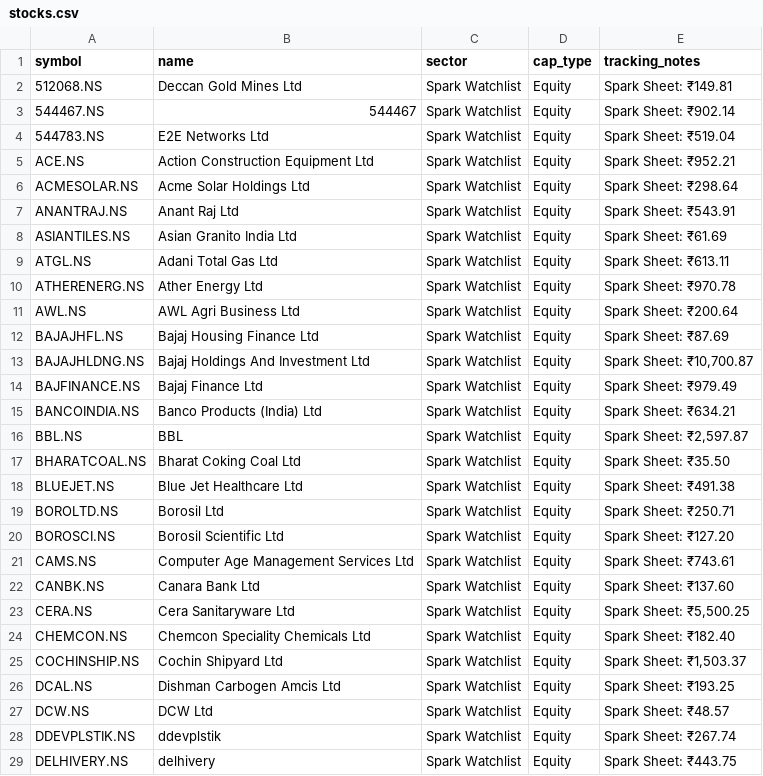
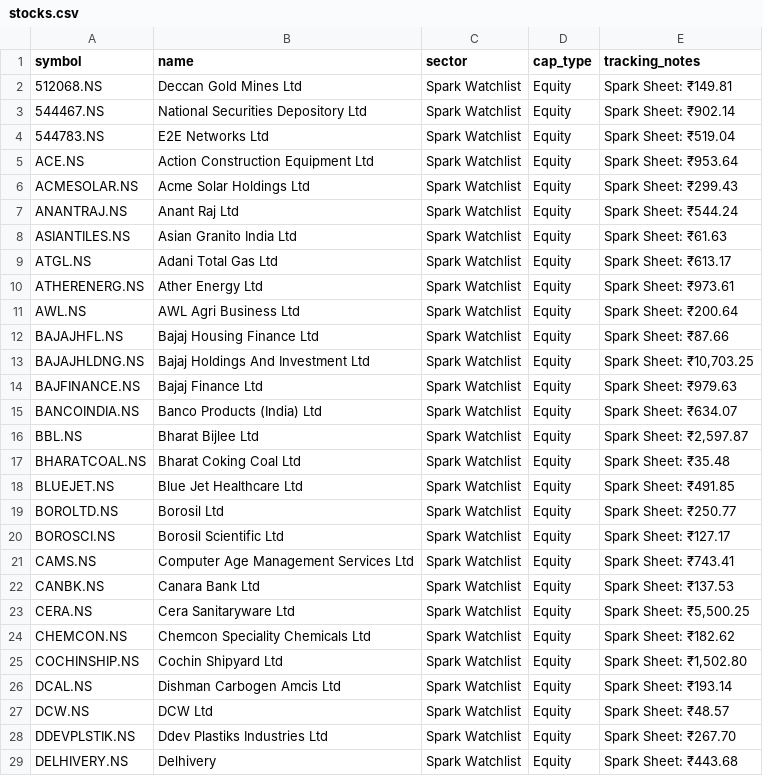
Before and after one commit to digant2207/indian-stock-analyzer, a CSV file: stocks.csv, drawn as a sheet; only a part is shown; the diff covers the shown part only.

```diff
--- a/stocks.csv
+++ b/stocks.csv
@@ -2,28 +2,28 @@ symbol,name,sector,cap_type,tracking_notes
 512068.NS,Deccan Gold Mines Ltd,Spark Watchlist,Equity,Spark Sheet: ₹149.81
-544467.NS,544467,Spark Watchlist,Equity,Spark Sheet: ₹902.14
+544467.NS,National Securities Depository Ltd,Spark Watchlist,Equity,Spark Sheet: ₹902.14
 544783.NS,E2E Networks Ltd,Spark Watchlist,Equity,Spark Sheet: ₹519.04
-ACE.NS,Action Construction Equipment Ltd,Spark Watchlist,Equity,Spark Sheet: ₹952.21
-ACMESOLAR.NS,Acme Solar Holdings Ltd,Spark Watchlist,Equity,Spark Sheet: ₹298.64
-ANANTRAJ.NS,Anant Raj Ltd,Spark Watchlist,Equity,Spark Sheet: ₹543.91
-ASIANTILES.NS,Asian Granito India Ltd,Spark Watchlist,Equity,Spark Sheet: ₹61.69
-ATGL.NS,Adani Total Gas Ltd,Spark Watchlist,Equity,Spark Sheet: ₹613.11
-ATHERENERG.NS,Ather Energy Ltd,Spark Watchlist,Equity,Spark Sheet: ₹970.78
+ACE.NS,Action Construction Equipment Ltd,Spark Watchlist,Equity,Spark Sheet: ₹953.64
+ACMESOLAR.NS,Acme Solar Holdings Ltd,Spark Watchlist,Equity,Spark Sheet: ₹299.43
+ANANTRAJ.NS,Anant Raj Ltd,Spark Watchlist,Equity,Spark Sheet: ₹544.24
+ASIANTILES.NS,Asian Granito India Ltd,Spark Watchlist,Equity,Spark Sheet: ₹61.63
+ATGL.NS,Adani Total Gas Ltd,Spark Watchlist,Equity,Spark Sheet: ₹613.17
+ATHERENERG.NS,Ather Energy Ltd,Spark Watchlist,Equity,Spark Sheet: ₹973.61
 AWL.NS,AWL Agri Business Ltd,Spark Watchlist,Equity,Spark Sheet: ₹200.64
-BAJAJHFL.NS,Bajaj Housing Finance Ltd,Spark Watchlist,Equity,Spark Sheet: ₹87.69
-BAJAJHLDNG.NS,Bajaj Holdings And Investment Ltd,Spark Watchlist,Equity,"Spark Sheet: ₹10,700.87"
-BAJFINANCE.NS,Bajaj Finance Ltd,Spark Watchlist,Equity,Spark Sheet: ₹979.49
-BANCOINDIA.NS,Banco Products (India) Ltd,Spark Watchlist,Equity,Spark Sheet: ₹634.21
-BBL.NS,BBL,Spark Watchlist,Equity,"Spark Sheet: ₹2,597.87"
-BHARATCOAL.NS,Bharat Coking Coal Ltd,Spark Watchlist,Equity,Spark Sheet: ₹35.50
-BLUEJET.NS,Blue Jet Healthcare Ltd,Spark Watchlist,Equity,Spark Sheet: ₹491.38
-BOROLTD.NS,Borosil Ltd,Spark Watchlist,Equity,Spark Sheet: ₹250.71
-BOROSCI.NS,Borosil Scientific Ltd,Spark Watchlist,Equity,Spark Sheet: ₹127.20
-CAMS.NS,Computer Age Management Services Ltd,Spark Watchlist,Equity,Spark Sheet: ₹743.61
-CANBK.NS,Canara Bank Ltd,Spark Watchlist,Equity,Spark Sheet: ₹137.60
+BAJAJHFL.NS,Bajaj Housing Finance Ltd,Spark Watchlist,Equity,Spark Sheet: ₹87.66
+BAJAJHLDNG.NS,Bajaj Holdings And Investment Ltd,Spark Watchlist,Equity,"Spark Sheet: ₹10,703.25"
+BAJFINANCE.NS,Bajaj Finance Ltd,Spark Watchlist,Equity,Spark Sheet: ₹979.63
+BANCOINDIA.NS,Banco Products (India) Ltd,Spark Watchlist,Equity,Spark Sheet: ₹634.07
+BBL.NS,Bharat Bijlee Ltd,Spark Watchlist,Equity,"Spark Sheet: ₹2,597.87"
+BHARATCOAL.NS,Bharat Coking Coal Ltd,Spark Watchlist,Equity,Spark Sheet: ₹35.48
+BLUEJET.NS,Blue Jet Healthcare Ltd,Spark Watchlist,Equity,Spark Sheet: ₹491.85
+BOROLTD.NS,Borosil Ltd,Spark Watchlist,Equity,Spark Sheet: ₹250.77
+BOROSCI.NS,Borosil Scientific Ltd,Spark Watchlist,Equity,Spark Sheet: ₹127.17
+CAMS.NS,Computer Age Management Services Ltd,Spark Watchlist,Equity,Spark Sheet: ₹743.41
+CANBK.NS,Canara Bank Ltd,Spark Watchlist,Equity,Spark Sheet: ₹137.53
 CERA.NS,Cera Sanitaryware Ltd,Spark Watchlist,Equity,"Spark Sheet: ₹5,500.25"
-CHEMCON.NS,Chemcon Speciality Chemicals Ltd,Spark Watchlist,Equity,Spark Sheet: ₹182.40
-COCHINSHIP.NS,Cochin Shipyard Ltd,Spark Watchlist,Equity,"Spark Sheet: ₹1,503.37"
-DCAL.NS,Dishman Carbogen Amcis Ltd,Spark Watchlist,Equity,Spark Sheet: ₹193.25
+CHEMCON.NS,Chemcon Speciality Chemicals Ltd,Spark Watchlist,Equity,Spark Sheet: ₹182.62
+COCHINSHIP.NS,Cochin Shipyard Ltd,Spark Watchlist,Equity,"Spark Sheet: ₹1,502.80"
+DCAL.NS,Dishman Carbogen Amcis Ltd,Spark Watchlist,Equity,Spark Sheet: ₹193.14
 DCW.NS,DCW Ltd,Spark Watchlist,Equity,Spark Sheet: ₹48.57
-DDEVPLSTIK.NS,ddevplstik,Spark Watchlist,Equity,Spark Sheet: ₹267.74
-DELHIVERY.NS,delhivery,Spark Watchlist,Equity,Spark Sheet: ₹443.75
+DDEVPLSTIK.NS,Ddev Plastiks Industries Ltd,Spark Watchlist,Equity,Spark Sheet: ₹267.70
+DELHIVERY.NS,Delhivery,Spark Watchlist,Equity,Spark Sheet: ₹443.68
```
Also changed, not shown: 122 edited cells elsewhere in this file, 9 other files.
